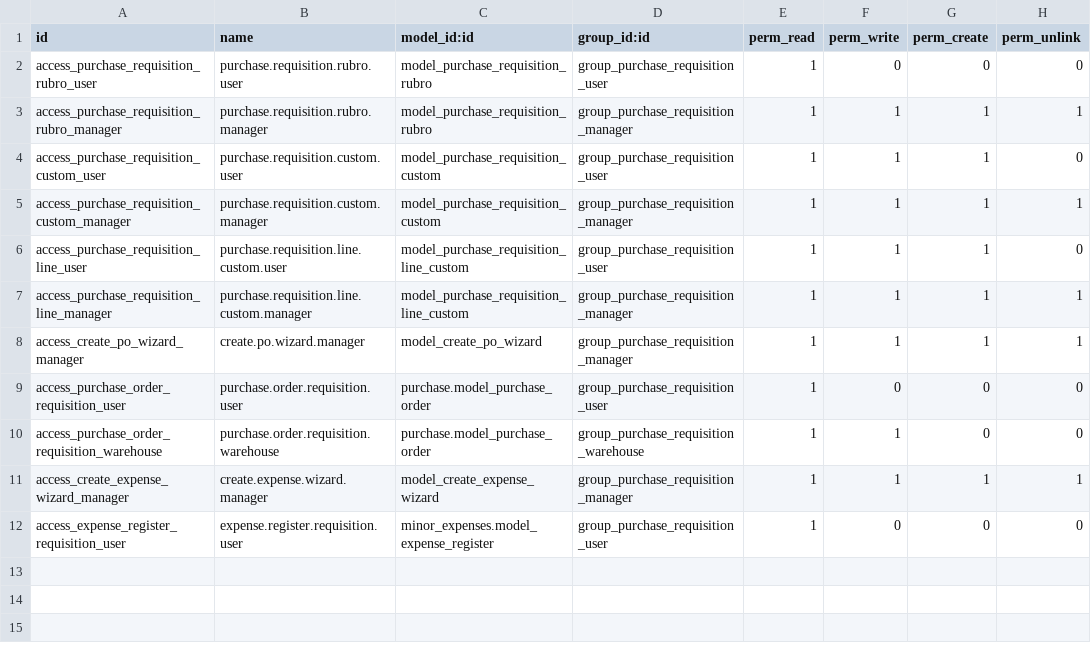
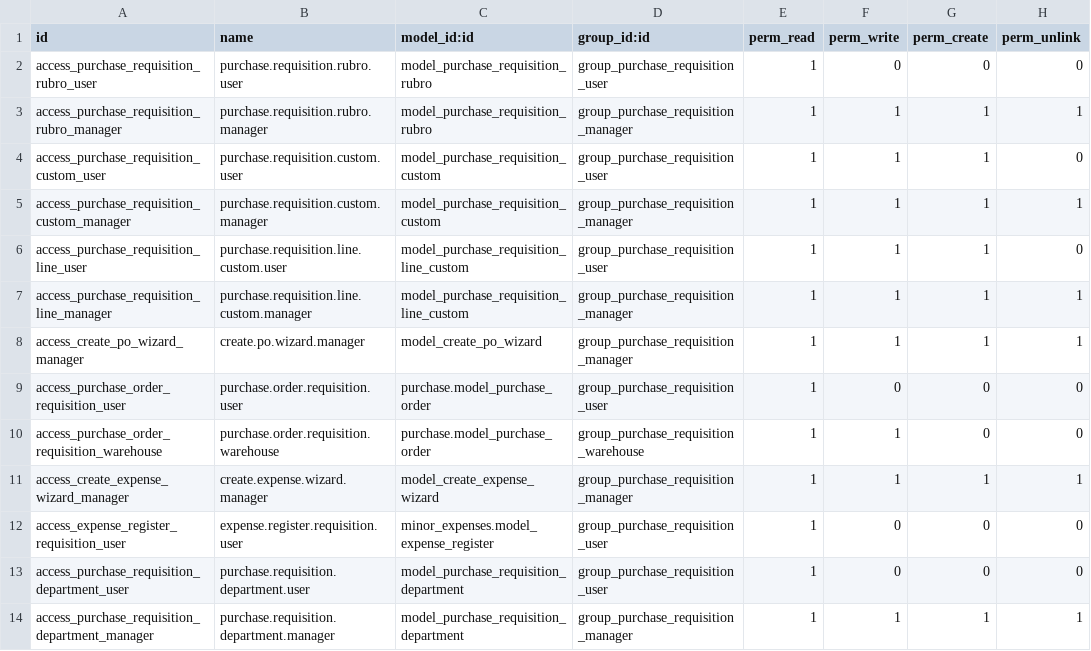
Before and after one commit to espetia/purchase_requisition_custom, a CSV file: security/ir.model.access.csv, drawn as a sheet; the diff names each change by its address in the sheet, - before the commit and + after, or states it on an @@ line.

```diff
--- a/security/ir.model.access.csv
+++ b/security/ir.model.access.csv
+row 13: access_purchase_requisition_department_user | purchase.requisition.department.user | model_purchase_requisition_department | group_purchase_requisition_user | 1 | 0 | 0 | 0
+row 14: access_purchase_requisition_department_manager | purchase.requisition.department.manager | model_purchase_requisition_department | group_purchase_requisition_manager | 1 | 1 | 1 | 1
```
Also changed, not shown: 9 other files.
